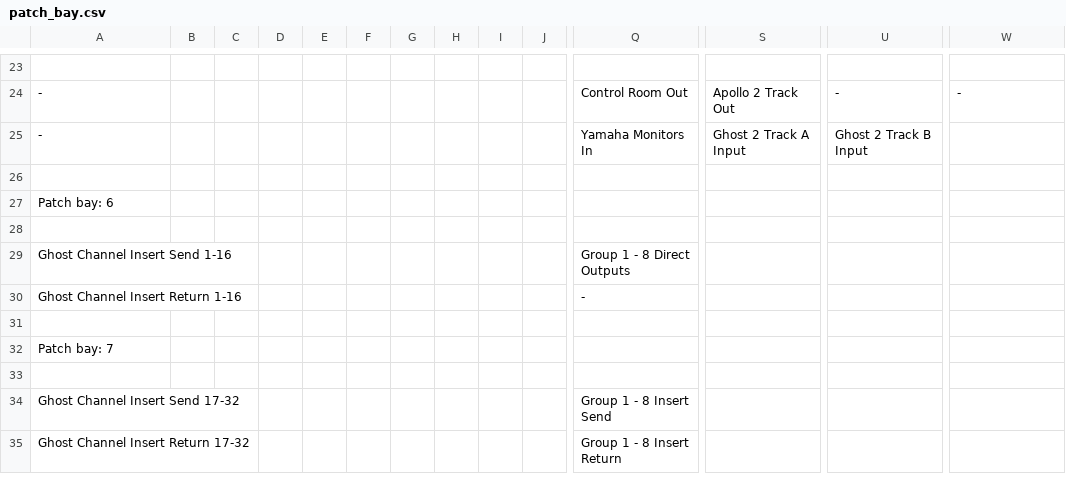
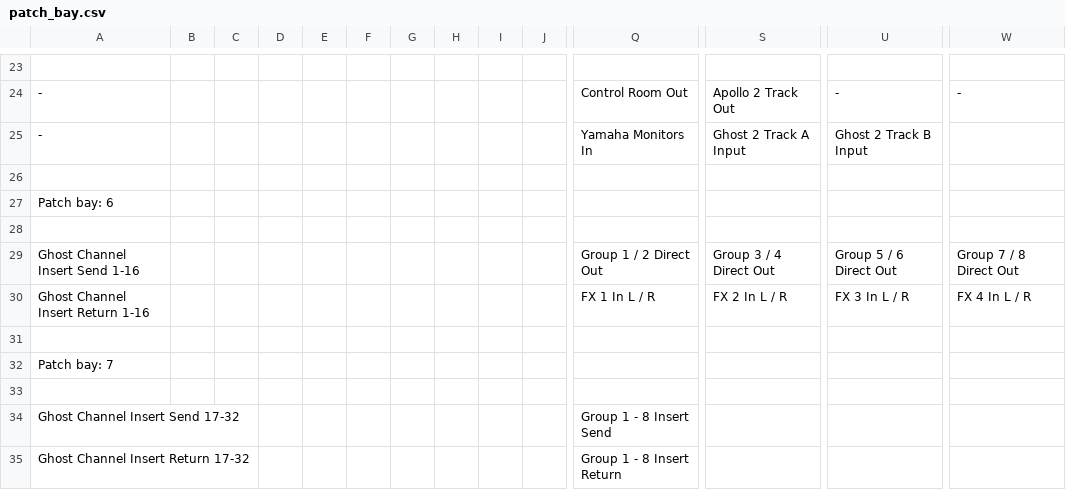
Before and after one commit to fogg4444/patch_bay_label_generator, a CSV file: csv_output/patch_bay.csv, drawn as a sheet; only a part is shown, gaps mark what is left out; removed rows and columns are numbered as before the commit, all else as after; rows hold the shown columns only; the diff names each change by its address in the sheet, - before the commit and + after, or states it on an @@ line.

Commit message:
adding fx returns

```diff
--- a/csv_output/patch_bay.csv
+++ b/csv_output/patch_bay.csv
-row 29: Ghost Channel Insert Send 1-16 |  |  |  |  |  |  |  |  |  | Group 1 - 8 Direct Outputs
-row 30: Ghost Channel Insert Return 1-16 |  |  |  |  |  |  |  |  |  | -
+row 29: Ghost Channel Insert Send 1-16 |  |  |  |  |  |  |  |  |  | Group 1 / 2 Direct Out | Group 3 / 4 Direct Out | Group 5 / 6 Direct Out | Group 7 / 8 Direct Out
+row 30: Ghost Channel Insert Return 1-16 |  |  |  |  |  |  |  |  |  | FX 1 In L / R | FX 2 In L / R | FX 3 In L / R | FX 4 In L / R
```
Also changed, not shown: 5 other files.
